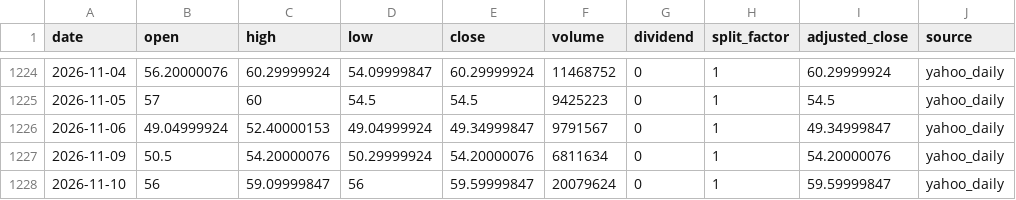
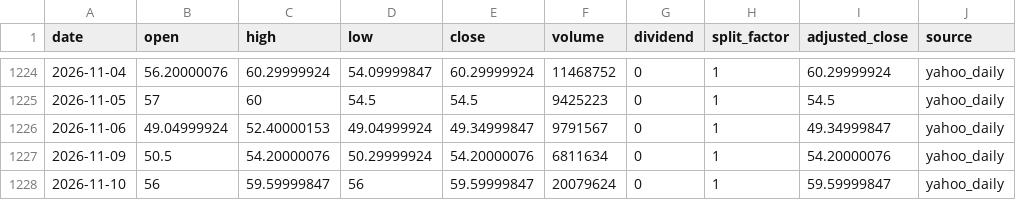
Before and after one commit to onecool-tw/OnecoolOS, a CSV file: data/market/taiwan_stock_intelligence/cta/history/4526.csv, drawn as a sheet; only a part is shown, gaps mark what is left out.

```diff
--- a/data/market/taiwan_stock_intelligence/cta/history/4526.csv
+++ b/data/market/taiwan_stock_intelligence/cta/history/4526.csv
@@ -1227,2 +1227,2 @@ date,open,high,low,close,volume,dividend,split_factor,adjusted_close,source
 2026-11-09,50.5,54.20000076,50.29999924,54.20000076,6811634,0,1,54.20000076,yahoo_daily
-2026-11-10,56,59.09999847,56,59.59999847,20079624,0,1,59.59999847,yahoo_daily
+2026-11-10,56,59.59999847,56,59.59999847,20079624,0,1,59.59999847,yahoo_daily
```
Also changed, not shown: data/market/taiwan_stock_intelligence/cta/history/6415.csv, data/market/taiwan_stock_intelligence/cta/history/6919.csv, 3 other files.
